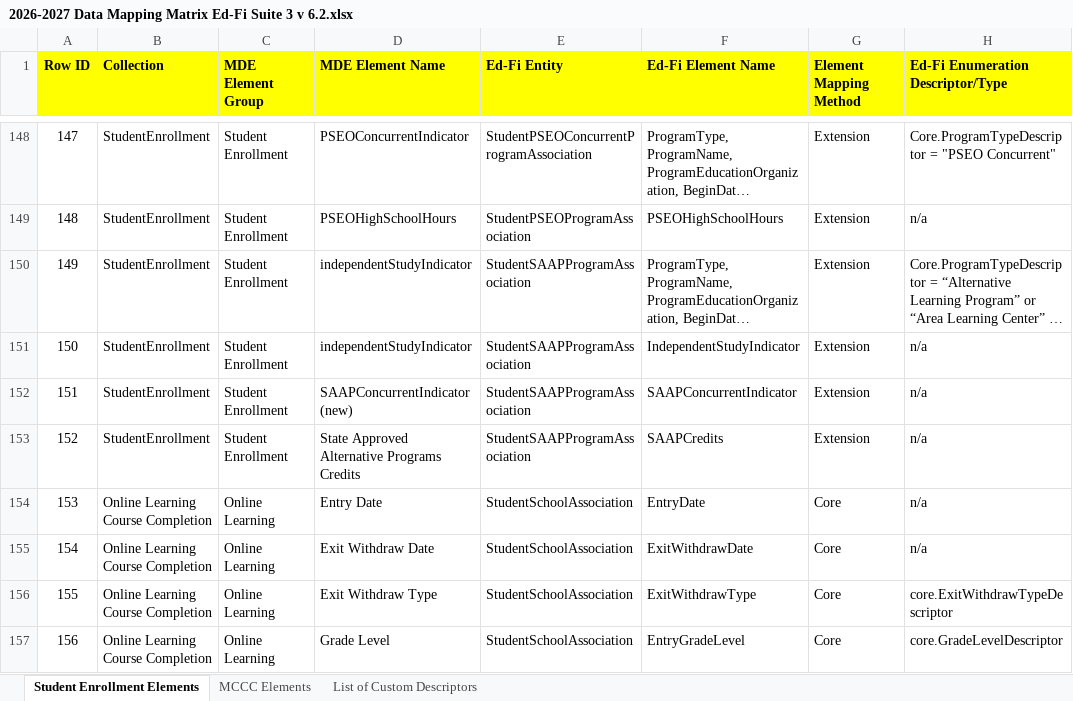
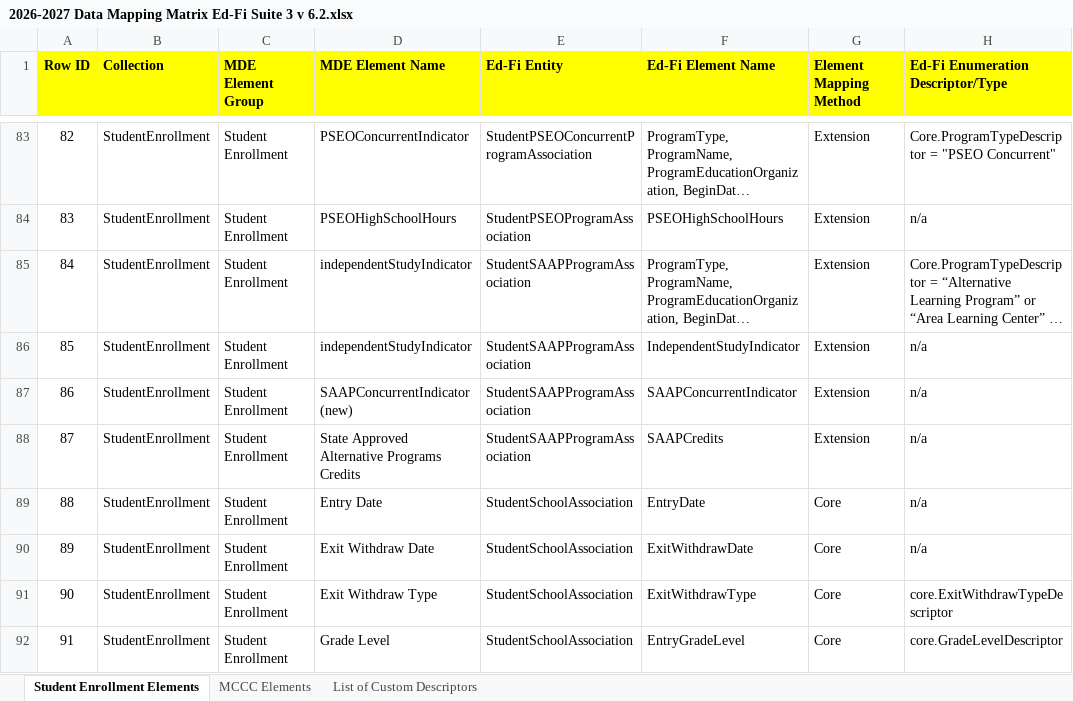
Before and after one commit to mn-mde-edfi/MDE-EdFi-Documentation, an Excel workbook: 2026-27 MDE Ed-Fi Documentation/2026-2027 Data Mapping Matrix Ed-Fi Suite 3 v 6.2.xlsx, sheet Student Enrollment Elements, drawn as a sheet; only a part is shown, gaps mark what is left out; long unchanged cells end in …; values as stored, in another font and other column widths than the file's, no borders; table styles not drawn; addresses are those after the commit; the diff covers the shown part only; the diff names each change by its address in the sheet, - before the commit and + after, or states it on an @@ line.

Commit message:
Removed unused resources and data elements and descriptors

```diff
--- a/2026-27 MDE Ed-Fi Documentation/2026-2027 Data Mapping Matrix Ed-Fi Suite 3 v 6.2.xlsx (sheet Student Enrollment Elements)
+++ b/2026-27 MDE Ed-Fi Documentation/2026-2027 Data Mapping Matrix Ed-Fi Suite 3 v 6.2.xlsx (sheet Student Enrollment Elements)
@@ column A (Row ID) renumbered from row 10 down @@
-B89:B92 (Collection): Online Learning Course Completion
+B89:B92 (Collection): StudentEnrollment
-C89:C92 (MDE Element Group): Online Learning
+C89:C92 (MDE Element Group): Student Enrollment
```
Also changed, not shown: 65 removed rows and 6 edited cells elsewhere in this sheet, sheet List of Custom Descriptors.
